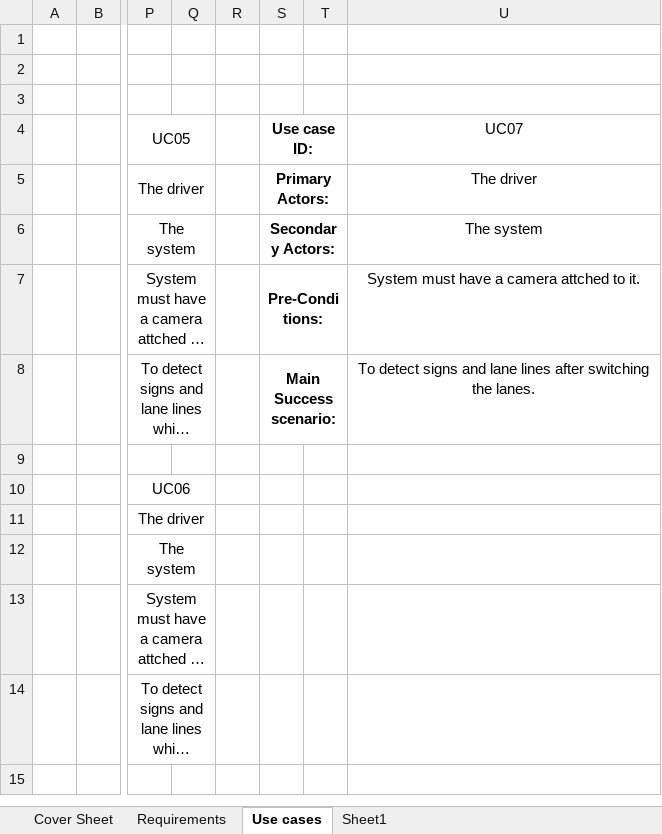
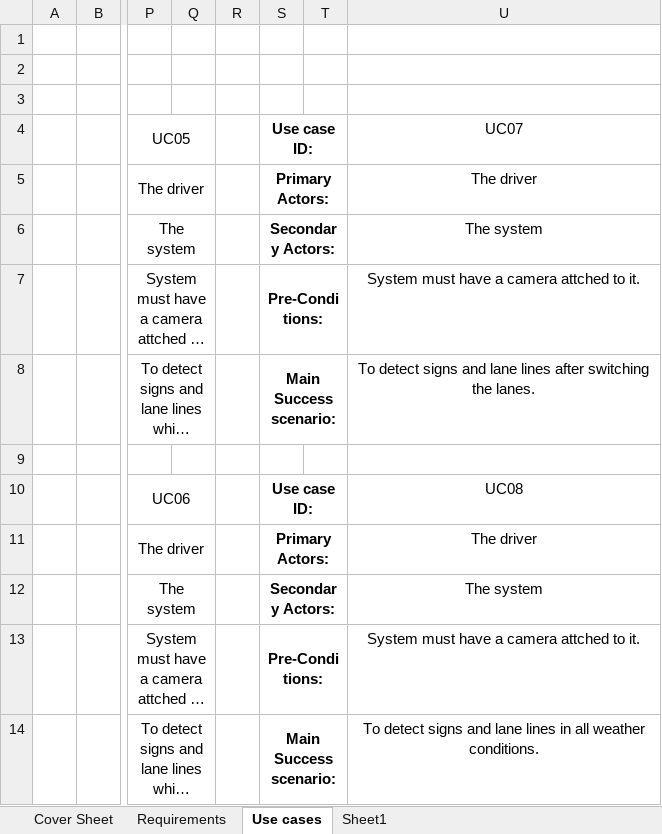
Before and after one commit to subhagakannan/ESD_Project, an Excel workbook: Projects Docs/Requirements V1.1 .xlsx, sheet Use cases, drawn as a sheet; only a part is shown, gaps mark what is left out; long unchanged cells end in …; values as stored, in another font and other column widths than the file's, no borders; the diff names each change by its address in the sheet, - before the commit and + after, or states it on an @@ line.

```diff
--- a/Projects Docs/Requirements V1.1 .xlsx (sheet Use cases)
+++ b/Projects Docs/Requirements V1.1 .xlsx (sheet Use cases)
-S10: (empty)
+S10: Use case ID:
+S10:T10 merged
-U10: (empty)
+U10: UC08
-S11: (empty)
+S11: Primary Actors:
+S11:T11 merged
-U11: (empty)
+U11: The driver
-S12: (empty)
+S12: Secondary Actors:
+S12:T12 merged
-U12: (empty)
+U12: The system
-S13: (empty)
+S13: Pre-Conditions:
+S13:T13 merged
-U13: (empty)
+U13: System must have a camera attched to it.
-S14: (empty)
+S14: Main Success scenario:
+S14:T14 merged
-U14: (empty)
+U14: To detect signs and lane lines in all weather conditions.
```
Also changed, not shown: sheet Requirements.
